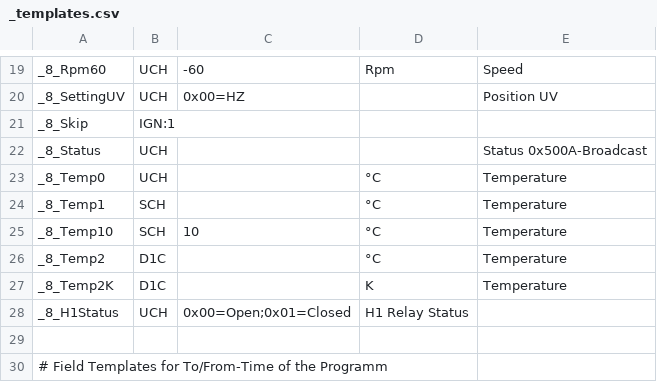
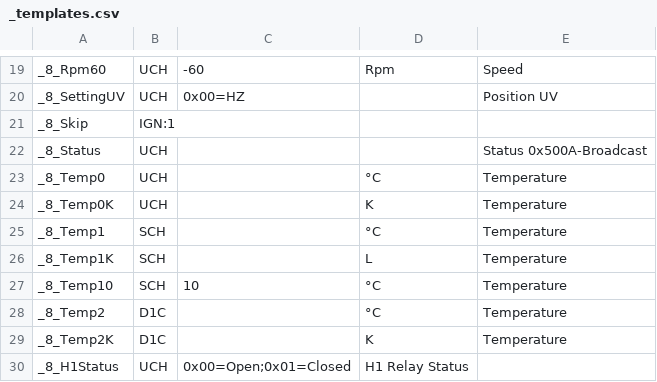
Before and after one commit to aghulas/ebusd-configuration-weishaupt, a CSV file: weishaupt/_templates.csv, drawn as a sheet; only a part is shown, gaps mark what is left out; the shorter side is filled out with more unchanged rows.

Commit message:
Update _templates.csv

```diff
--- a/weishaupt/_templates.csv
+++ b/weishaupt/_templates.csv
@@ -23,3 +23,5 @@ _8_Status,UCH,,,Status 0x500A-Broadcast
 _8_Temp0,UCH,,°C,Temperature
+_8_Temp0K,UCH,,K,Temperature
 _8_Temp1,SCH,,°C,Temperature
+_8_Temp1K,SCH,,L,Temperature
 _8_Temp10,SCH,10,°C,Temperature
```
